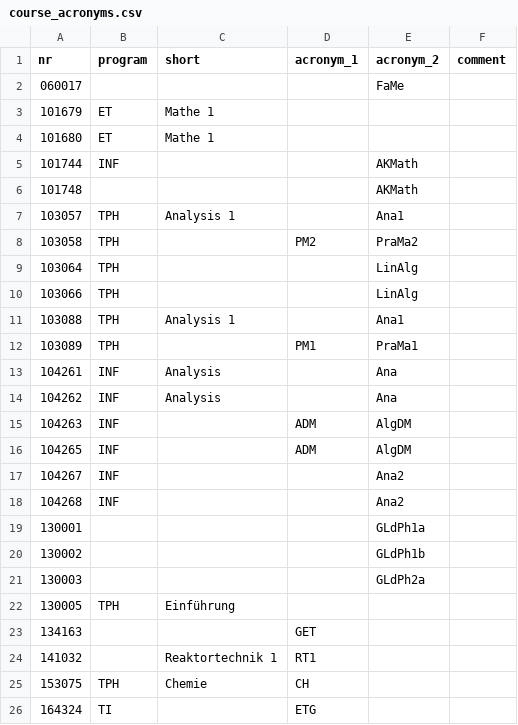
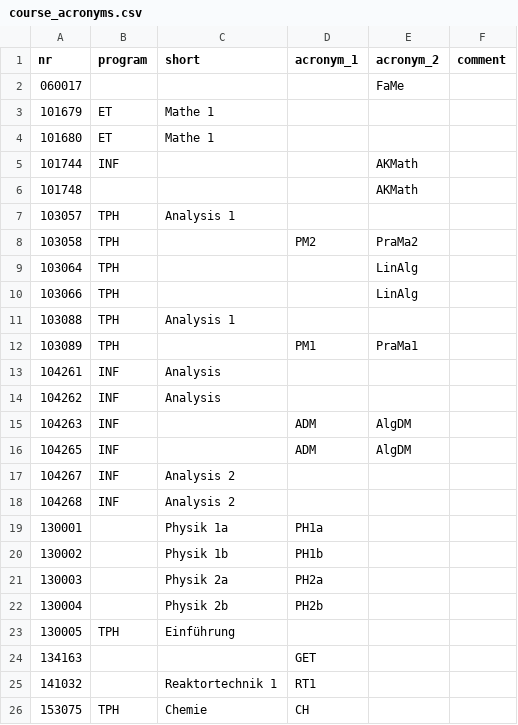
Before and after one commit to NerLOR/tucal, a CSV file: data/course_acronyms.csv, drawn as a sheet; only a part is shown; the shorter side is filled out with more unchanged rows.

Commit message:
Update Course acronyms

```diff
--- a/data/course_acronyms.csv
+++ b/data/course_acronyms.csv
@@ -6,3 +6,3 @@ nr,program,short,acronym_1,acronym_2,comment
 101748,,,,AKMath,
-103057,TPH,Analysis 1,,Ana1,
+103057,TPH,Analysis 1,,,
 103058,TPH,,PM2,PraMa2,
@@ -10,13 +10,14 @@ nr,program,short,acronym_1,acronym_2,comment
 103066,TPH,,,LinAlg,
-103088,TPH,Analysis 1,,Ana1,
+103088,TPH,Analysis 1,,,
 103089,TPH,,PM1,PraMa1,
-104261,INF,Analysis,,Ana,
-104262,INF,Analysis,,Ana,
+104261,INF,Analysis,,,
+104262,INF,Analysis,,,
 104263,INF,,ADM,AlgDM,
 104265,INF,,ADM,AlgDM,
-104267,INF,,,Ana2,
-104268,INF,,,Ana2,
-130001,,,,GLdPh1a,
-130002,,,,GLdPh1b,
-130003,,,,GLdPh2a,
+104267,INF,Analysis 2,,,
+104268,INF,Analysis 2,,,
+130001,,Physik 1a,PH1a,,
+130002,,Physik 1b,PH1b,,
+130003,,Physik 2a,PH2a,,
+130004,,Physik 2b,PH2b,,
 130005,TPH,Einführung,,,
```
